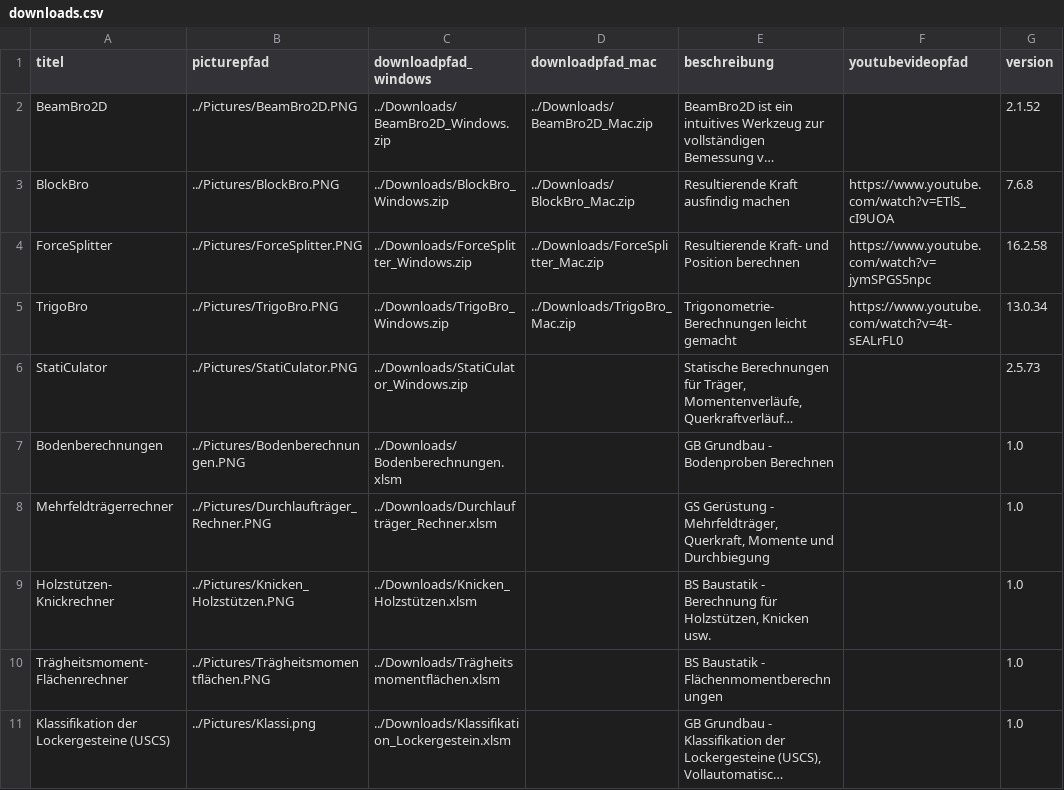
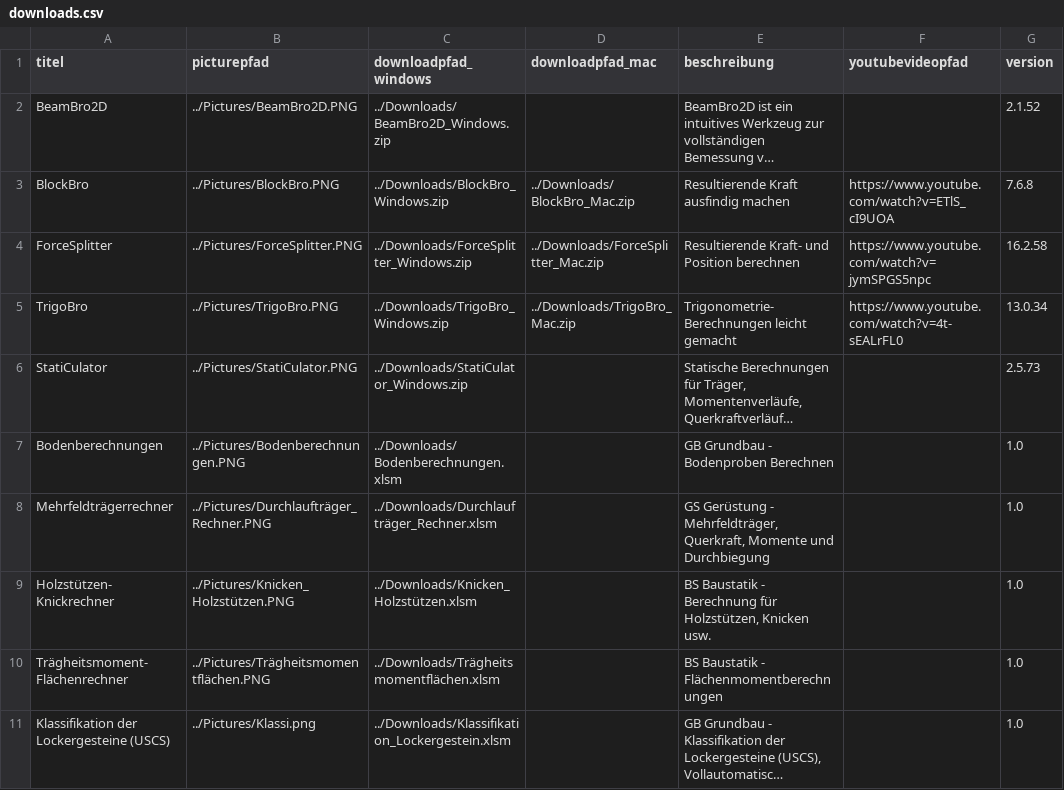
Before and after one commit to Oroxzy/oroxzy.github.io, a CSV file: downloads.csv, drawn as a sheet; only a part is shown; long unchanged cells end in …; the diff names each change by its address in the sheet, - before the commit and + after, or states it on an @@ line.

```diff
--- a/downloads.csv
+++ b/downloads.csv
-D2 (downloadpfad_mac): ../Downloads/BeamBro2D_Mac.zip
+D2 (downloadpfad_mac): (empty)
```
Also changed, not shown: 1 other file.
